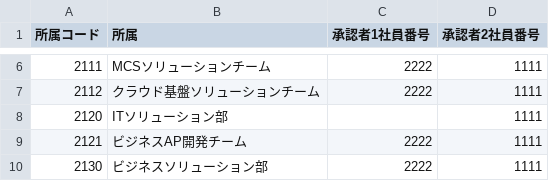
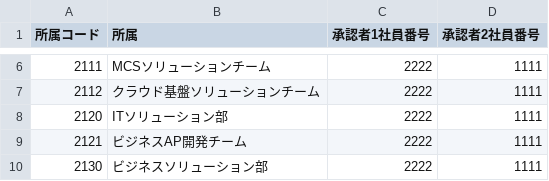
Before and after one commit to satou-iacsol/workflow, a CSV file: WorkFlow3/WebContent/belongs.csv, drawn as a sheet; only a part is shown, gaps mark what is left out.

```diff
--- a/WorkFlow3/WebContent/belongs.csv
+++ b/WorkFlow3/WebContent/belongs.csv
@@ -7,3 +7,3 @@
 2112,クラウド基盤ソリューションチーム,2222,1111
-2120,ITソリューション部,,1111
+2120,ITソリューション部,2222,1111
 2121,ビジネスAP開発チーム,2222,1111
```
Also changed, not shown: WorkFlow3/WebContent/data.csv, 9 other files.
